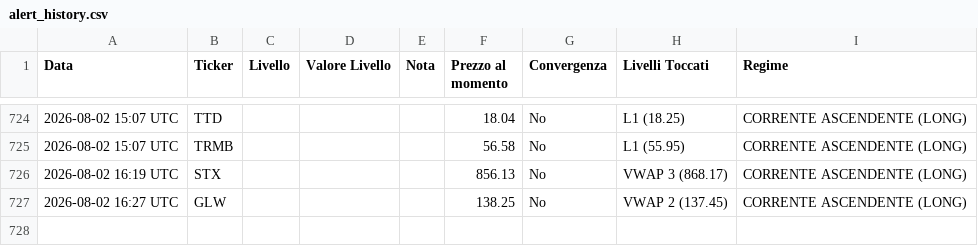
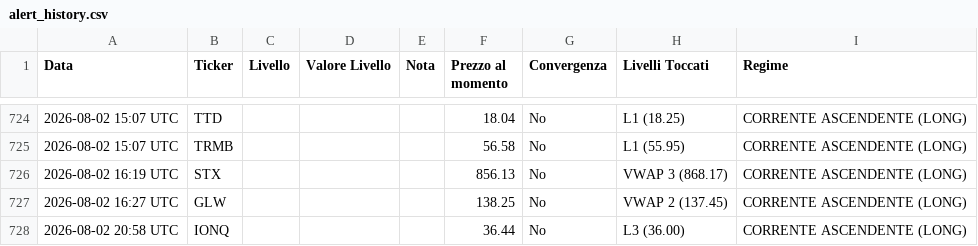
Before and after one commit to Logg84/monitor-trading-marco, a CSV file: alert_history.csv, drawn as a sheet; only a part is shown, gaps mark what is left out.

Commit message:
Aggiorna stato e storico alert

```diff
--- a/alert_history.csv
+++ b/alert_history.csv
@@ -727 +727,2 @@ Data,Ticker,Livello,Valore Livello,Nota,Prezzo al momento,Convergenza,Livelli To
 2026-08-02 16:27 UTC,GLW,,,,138.25,No,VWAP 2 (137.45),CORRENTE ASCENDENTE (LONG)
+2026-08-02 20:58 UTC,IONQ,,,,36.44,No,L3 (36.00),CORRENTE ASCENDENTE (LONG)
```
Also changed, not shown: 2 other files.
